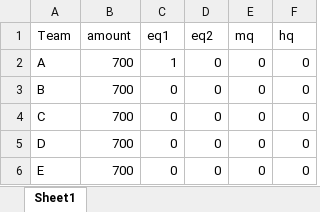
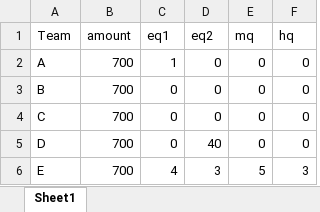
Before and after one commit to himank670429/python_dashborad, an Excel workbook: data.xlsx, sheet Sheet1, drawn as a sheet; values as stored, in another font and other column widths than the file's, no borders; the diff names each change by its address in the sheet, - before the commit and + after, or states it on an @@ line.

Commit message:
added function callback to update and render the data dynamically

```diff
--- a/data.xlsx (sheet Sheet1)
+++ b/data.xlsx (sheet Sheet1)
-D5 (eq2): 0
+D5 (eq2): 40
-C6 (eq1): 0
+C6 (eq1): 4
-D6 (eq2): 0
+D6 (eq2): 3
-E6 (mq): 0
+E6 (mq): 5
-F6 (hq): 0
+F6 (hq): 3
```
Also changed, not shown: 2 other files.
